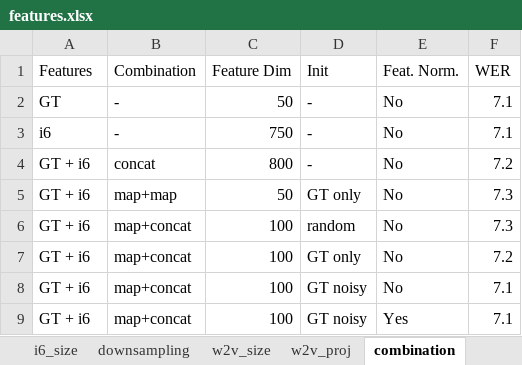
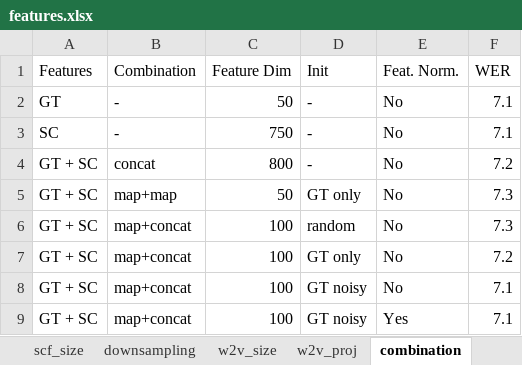
Before and after one commit to vieting/2023_interspeech_features, an Excel workbook: tables/features.xlsx, sheet combination, drawn as a sheet; values as stored, in another font and other column widths than the file's, no borders; the diff names each change by its address in the sheet, - before the commit and + after, or states it on an @@ line.

```diff
--- a/tables/features.xlsx (sheet combination)
+++ b/tables/features.xlsx (sheet combination)
-sheet tab: i6_size
+sheet tab: scf_size
-A3 (Features): i6
+A3 (Features): SC
-A4:A9 (Features): GT + i6
+A4:A9 (Features): GT + SC
```
Also changed, not shown: sheet _Caption, sheet perturbation, sheet w2v_size, sheet downsampling, sheet scf_size, sheet general, 8 other files.
